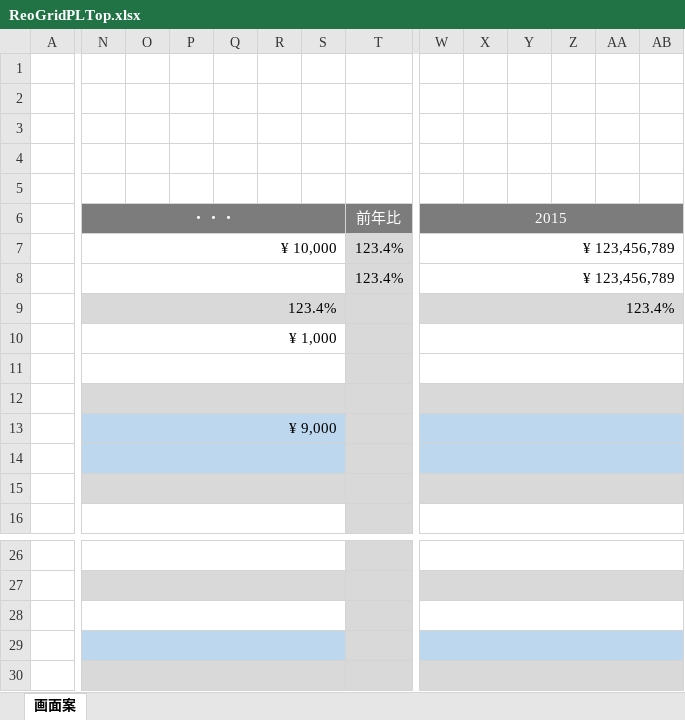
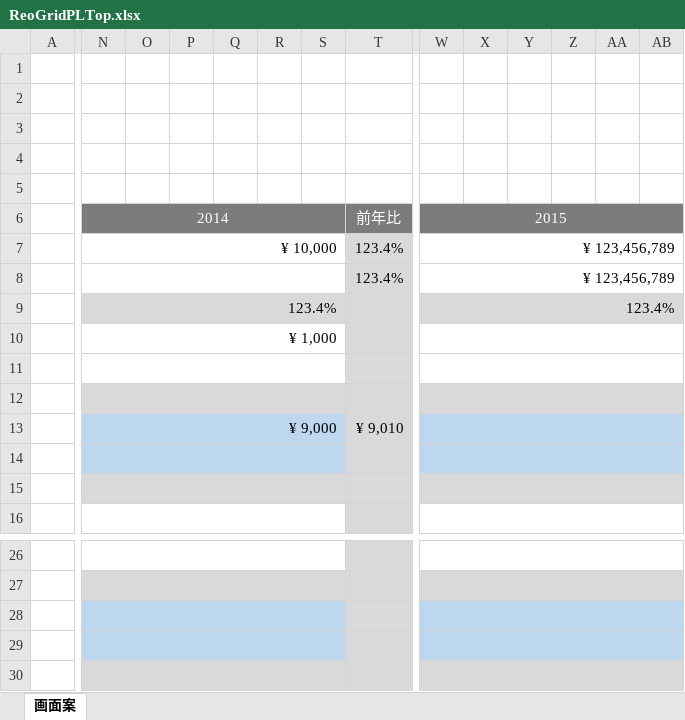
Before and after one commit to hdcinc/CountingManagement, an Excel workbook: CM_BIN/ReoGridPLTop.xlsx, sheet 画面案, drawn as a sheet; only a part is shown, gaps mark what is left out; values as stored, in another font and other column widths than the file's, no borders; the diff covers the shown part only; the diff names each change by its address in the sheet, - before the commit and + after, or states it on an @@ line.

```diff
--- a/CM_BIN/ReoGridPLTop.xlsx (sheet 画面案)
+++ b/CM_BIN/ReoGridPLTop.xlsx (sheet 画面案)
-N6: ・・・
+N6: 2014
-T13: (empty)
+T13: ¥ 9,010
-N28:S28 fill: none
+N28:S28 fill: #BDD7EE
-W28:AB28 fill: none
+W28:AB28 fill: #BDD7EE
```
Also changed, not shown: cell formats elsewhere in this sheet, 2 other files.
